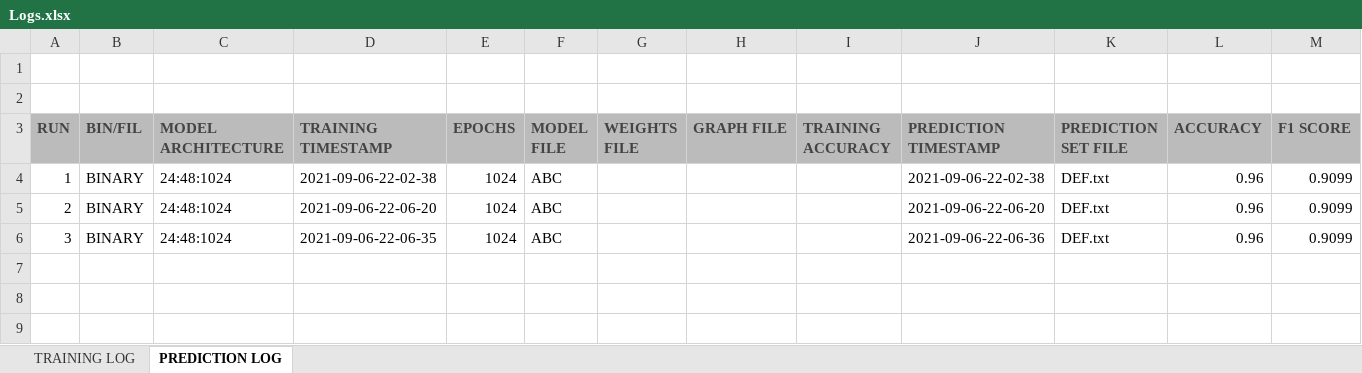
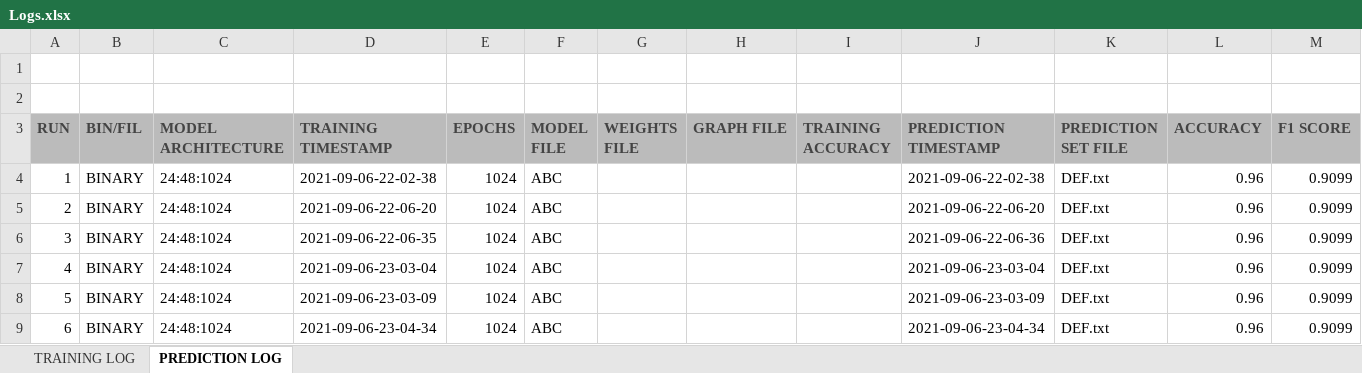
Before and after one commit to Sx9/utilities, an Excel workbook: excel_manipulation/Logs.xlsx, sheet PREDICTION LOG, drawn as a sheet; values as stored, in another font and other column widths than the file's, no borders; the diff names each change by its address in the sheet, - before the commit and + after, or states it on an @@ line.

Commit message:
Excel ML Log Writer works

```diff
--- a/excel_manipulation/Logs.xlsx (sheet PREDICTION LOG)
+++ b/excel_manipulation/Logs.xlsx (sheet PREDICTION LOG)
+row 7: 4 | BINARY | 24:48:1024 | 2021-09-06-23-03-04 | 1024 | ABC |  |  |  | 2021-09-06-23-03-04 | DEF.txt | 0.96 | 0.9099
+row 8: 5 | BINARY | 24:48:1024 | 2021-09-06-23-03-09 | 1024 | ABC |  |  |  | 2021-09-06-23-03-09 | DEF.txt | 0.96 | 0.9099
+row 9: 6 | BINARY | 24:48:1024 | 2021-09-06-23-04-34 | 1024 | ABC |  |  |  | 2021-09-06-23-04-34 | DEF.txt | 0.96 | 0.9099
```
Also changed, not shown: sheet TRAINING LOG, 1 other file.
